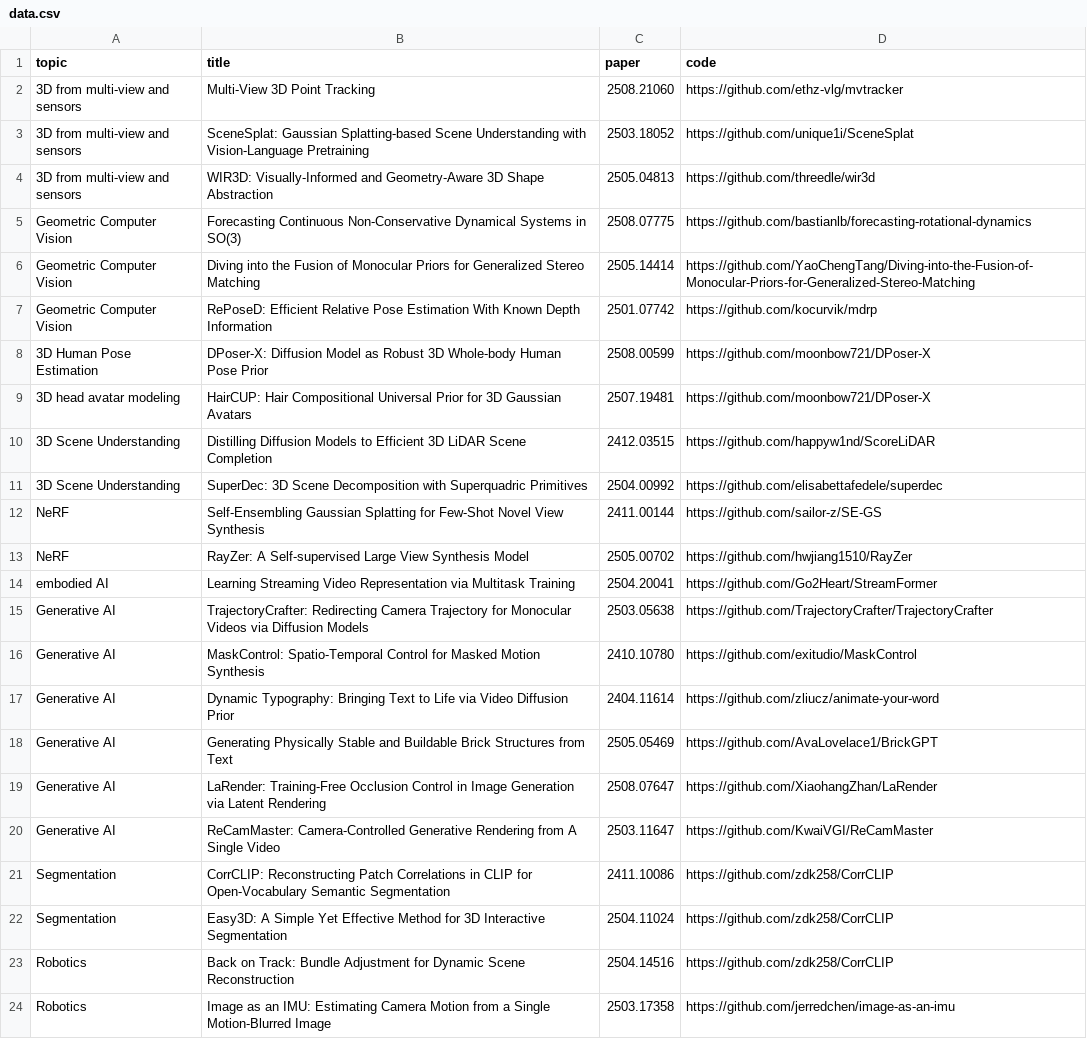
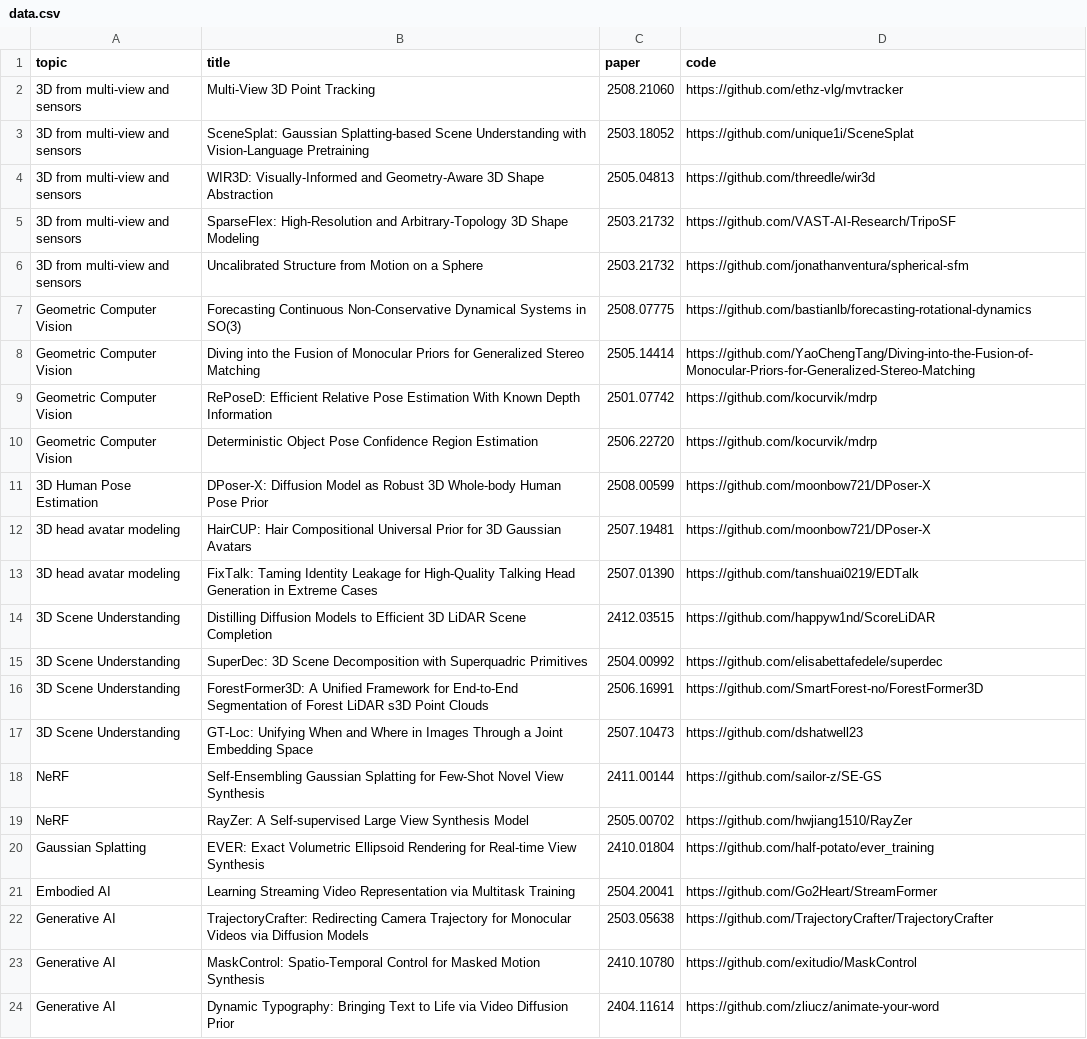
Before and after one commit to yejun688/top-iccv-2025-papers, a CSV file: automation/data.csv, drawn as a sheet; only a part is shown; the shorter side is filled out with more unchanged rows; the diff covers the shown part only.

```diff
--- a/automation/data.csv
+++ b/automation/data.csv
@@ -4,2 +4,4 @@ topic,title,paper,code
 "3D from multi-view and sensors","WIR3D: Visually-Informed and Geometry-Aware 3D Shape Abstraction","2505.04813","https://github.com/threedle/wir3d"
+"3D from multi-view and sensors","SparseFlex: High-Resolution and Arbitrary-Topology 3D Shape Modeling","2503.21732","https://github.com/VAST-AI-Research/TripoSF"
+"3D from multi-view and sensors","Uncalibrated Structure from Motion on a Sphere","2503.21732","https://github.com/jonathanventura/spherical-sfm"
 "Geometric Computer Vision","Forecasting Continuous Non-Conservative Dynamical Systems in SO(3)","2508.07775","https://github.com/bastianlb/forecasting-rotational-dynamics"
@@ -7,9 +9,14 @@ topic,title,paper,code
 "Geometric Computer Vision","RePoseD: Efficient Relative Pose Estimation With Known Depth Information","2501.07742","https://github.com/kocurvik/mdrp"
+"Geometric Computer Vision","Deterministic Object Pose Confidence Region Estimation","2506.22720","https://github.com/kocurvik/mdrp"
 "3D Human Pose Estimation","DPoser-X: Diffusion Model as Robust 3D Whole-body Human Pose Prior","2508.00599","https://github.com/moonbow721/DPoser-X"
 "3D head avatar modeling","HairCUP: Hair Compositional Universal Prior for 3D Gaussian Avatars","2507.19481","https://github.com/moonbow721/DPoser-X"
+"3D head avatar modeling","FixTalk: Taming Identity Leakage for High-Quality Talking Head Generation in Extreme Cases","2507.01390","https://github.com/tanshuai0219/EDTalk"
 "3D Scene Understanding","Distilling Diffusion Models to Efficient 3D LiDAR Scene Completion","2412.03515","https://github.com/happyw1nd/ScoreLiDAR"
 "3D Scene Understanding","SuperDec: 3D Scene Decomposition with Superquadric Primitives","2504.00992","https://github.com/elisabettafedele/superdec"
+"3D Scene Understanding","ForestFormer3D: A Unified Framework for End-to-End Segmentation of Forest LiDAR s3D Point Clouds","2506.16991","https://github.com/SmartForest-no/ForestFormer3D"
+"3D Scene Understanding","GT-Loc: Unifying When and Where in Images Through a Joint Embedding Space","2507.10473","https://github.com/dshatwell23"
 "NeRF","Self-Ensembling Gaussian Splatting for Few-Shot Novel View Synthesis","2411.00144","https://github.com/sailor-z/SE-GS"
 "NeRF","RayZer: A Self-supervised Large View Synthesis Model","2505.00702","https://github.com/hwjiang1510/RayZer"
-"embodied AI","Learning Streaming Video Representation via Multitask Training","2504.20041","https://github.com/Go2Heart/StreamFormer"
+"Gaussian Splatting", "EVER: Exact Volumetric Ellipsoid Rendering for Real-time View Synthesis","2410.01804","https://github.com/half-potato/ever_training"
+"Embodied AI","Learning Streaming Video Representation via Multitask Training","2504.20041","https://github.com/Go2Heart/StreamFormer"
 "Generative AI","TrajectoryCrafter: Redirecting Camera Trajectory for Monocular Videos via Diffusion Models","2503.05638","https://github.com/TrajectoryCrafter/TrajectoryCrafter"
```
Also changed, not shown: 15 added rows and 3 edited cells elsewhere in this file, 1 other file.
